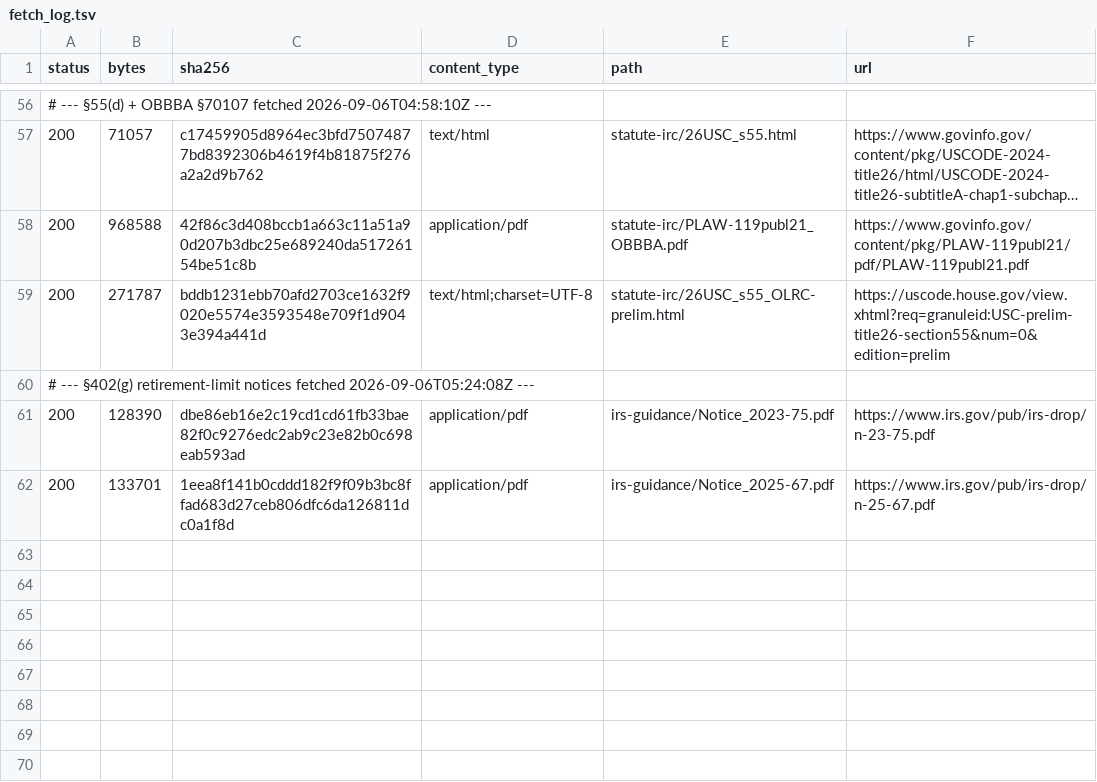
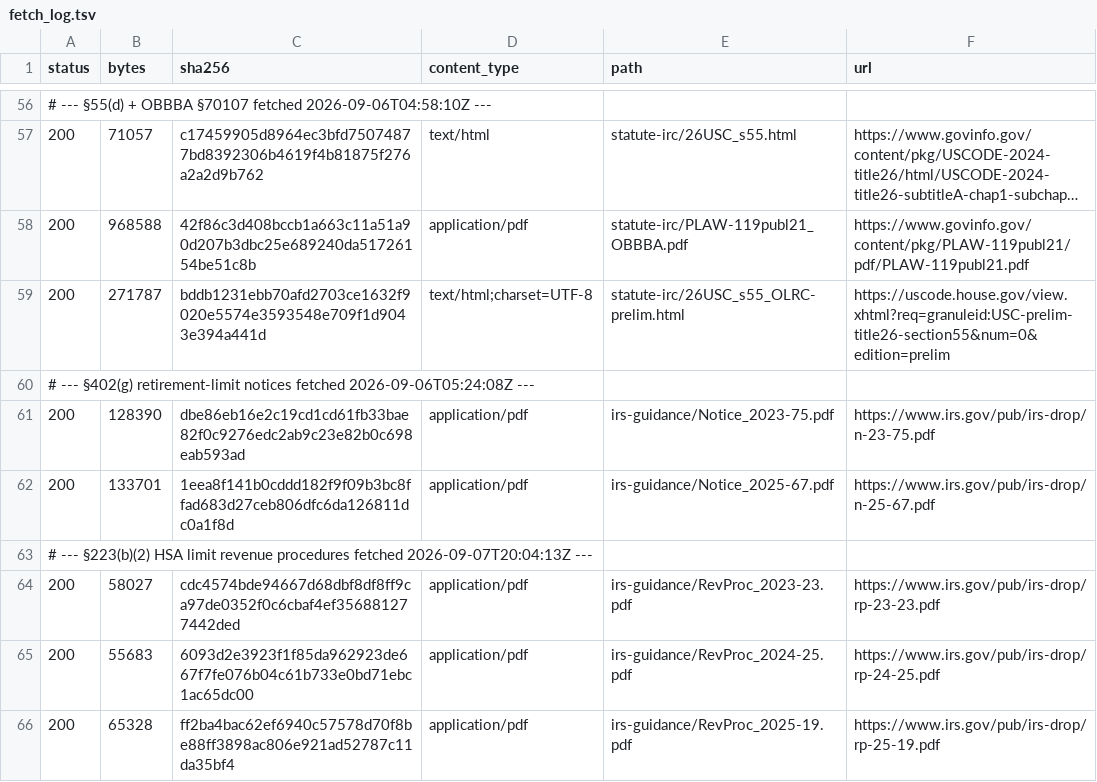
Before and after one commit to bg002h/bitcoin_tax, a TSV file: legal/_provenance/fetch_log.tsv, drawn as a sheet; only a part is shown, gaps mark what is left out; long unchanged cells end in …; the diff names each change by its address in the sheet, - before the commit and + after, or states it on an @@ line.

```diff
--- a/legal/_provenance/fetch_log.tsv
+++ b/legal/_provenance/fetch_log.tsv
+row 63: # --- §223(b)(2) HSA limit revenue procedures fetched 2026-09-07T20:04:13Z ---
+row 64: 200 | 58027 | cdc4574bde94667d68dbf8df8ff9ca97de0352f0c6cbaf4ef356881277442ded | application/pdf | irs-guidance/RevProc_2023-23.pdf | https://www.irs.gov/pub/irs-drop/rp-23-23.pdf
+row 65: 200 | 55683 | 6093d2e3923f1f85da962923de667f7fe076b04c61b733e0bd71ebc1ac65dc00 | application/pdf | irs-guidance/RevProc_2024-25.pdf | https://www.irs.gov/pub/irs-drop/rp-24-25.pdf
+row 66: 200 | 65328 | ff2ba4bac62ef6940c57578d70f8be88ff3898ac806e921ad52787c11da35bf4 | application/pdf | irs-guidance/RevProc_2025-19.pdf | https://www.irs.gov/pub/irs-drop/rp-25-19.pdf
```
Also changed, not shown: 13 other files.
